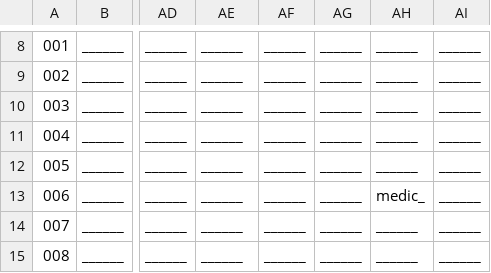
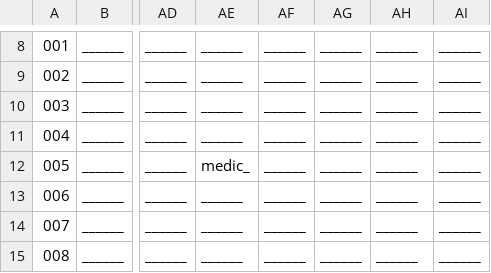
Before and after one commit to WolfgangBischoff/Ceres, a CSV file: src/main/java/res/level/transporter/afterAirQuest.csv, drawn as a sheet; only a part is shown, gaps mark what is left out; the diff names each change by its address in the sheet, - before the commit and + after, or states it on an @@ line.

```diff
--- a/src/main/java/res/level/transporter/afterAirQuest.csv
+++ b/src/main/java/res/level/transporter/afterAirQuest.csv
-AE12: ______
+AE12: medic_
-AH13: medic_
+AH13: ______
```
Also changed, not shown: src/main/java/res/actorData/character/medic_woman/medic_woman.csv, src/main/java/res/actorData/character/tenderer/tenderer.csv, 17 other files.
